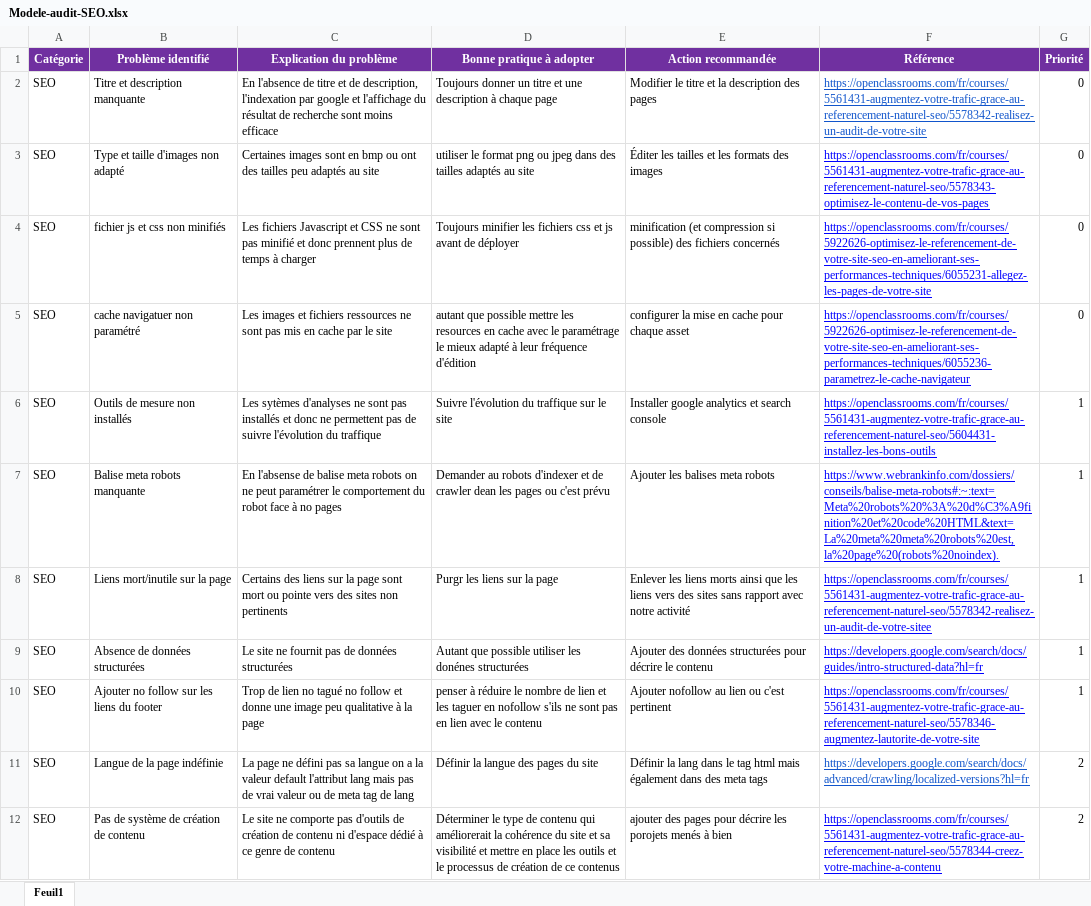
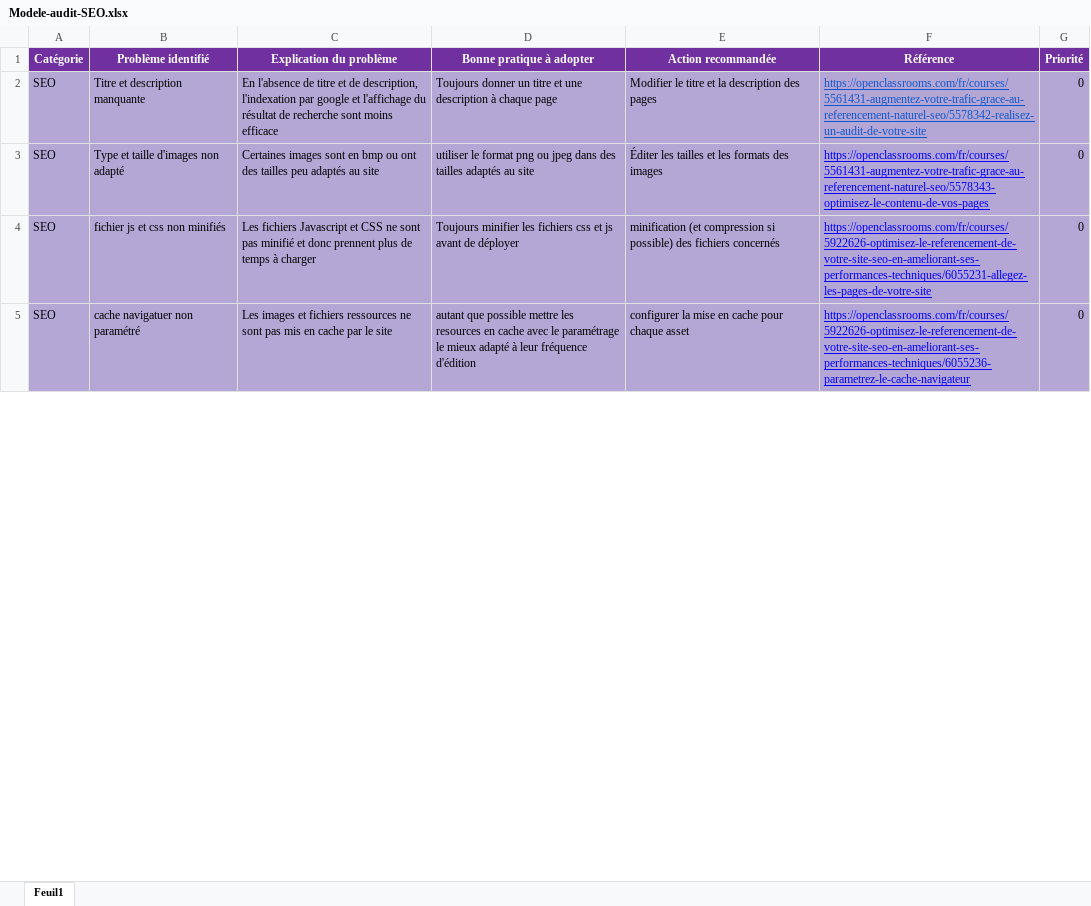
Before and after one commit to benjamin-fukdawurld/BenjaminZamour_4_21042021, an Excel workbook: Modele-audit-SEO.xlsx, sheet Feuil1, drawn as a sheet; only a part is shown; values as stored, in another font and other column widths than the file's, no borders; charts and pictures not drawn; removed rows and columns are numbered as before the commit, all else as after; the diff covers the shown part only; the diff names each change by its address in the sheet, - before the commit and + after, or states it on an @@ line.

Commit message:
Update SEO analysis document

```diff
--- a/Modele-audit-SEO.xlsx (sheet Feuil1)
+++ b/Modele-audit-SEO.xlsx (sheet Feuil1)
-A2:G5 fill: none
+A2:G5 fill: #B4A7D6
@@ row 6 moved to row 10: SEO @@
-row 7: SEO | Balise meta robots manquante | En l'absense de balise meta robots on ne peut paramétrer le comportement du robot face à no pages | Demander au robots d'indexer et de crawler dean les pages ou c'est prévu | Ajouter les balises meta robots | https://www.webrankinfo.com/dossiers/conseils/balise-meta-robots#:~:text=Meta%20robots%20%3A%20d%C3%A9finition%20et%20code%20HTML&text=La%20meta%20meta%20robots%20est,la%20page%20(robots%20noindex). | 1
-row 8: SEO | Liens mort/inutile sur la page | Certains des liens sur la page sont mort ou pointe vers des sites non pertinents | Purgr les liens sur la page | Enlever les liens morts ainsi que les liens vers des sites sans rapport avec notre activité | https://openclassrooms.com/fr/courses/5561431-augmentez-votre-trafic-grace-au-referencement-naturel-seo/5578342-realisez-un-audit-de-votre-sitee | 1
-row 9: SEO | Absence de données structurées | Le site ne fournit pas de données structurées | Autant que possible utiliser les donénes structurées | Ajouter des données structurées pour décrire le contenu | https://developers.google.com/search/docs/guides/intro-structured-data?hl=fr | 1
-row 10: SEO | Ajouter no follow sur les liens du footer | Trop de lien no tagué no follow et donne une image peu qualitative à la page | penser à réduire le nombre de lien et les taguer en nofollow s'ils ne sont pas en lien avec le contenu | Ajouter nofollow au lien ou c'est pertinent | https://openclassrooms.com/fr/courses/5561431-augmentez-votre-trafic-grace-au-referencement-naturel-seo/5578346-augmentez-lautorite-de-votre-site | 1
-row 11: SEO | Langue de la page indéfinie | La page ne défini pas sa langue on a la valeur default l'attribut lang mais pas de vrai valeur ou de meta tag de lang | Définir la langue des pages du site | Définir la lang dans le tag html mais également dans des meta tags | https://developers.google.com/search/docs/advanced/crawling/localized-versions?hl=fr | 2
-row 12: SEO | Pas de système de création de contenu | Le site ne comporte pas d'outils de création de contenu ni d'espace dédié à ce genre de contenu | Déterminer le type de contenu qui améliorerait la cohérence du site et sa visibilité et mettre en place les outils et le processus de création de ce contenus | ajouter des pages pour décrire les porojets menés à bien | https://openclassrooms.com/fr/courses/5561431-augmentez-votre-trafic-grace-au-referencement-naturel-seo/5578344-creez-votre-machine-a-contenu | 2
```
Also changed, not shown: 8 added rows and cell formats elsewhere in this sheet.
